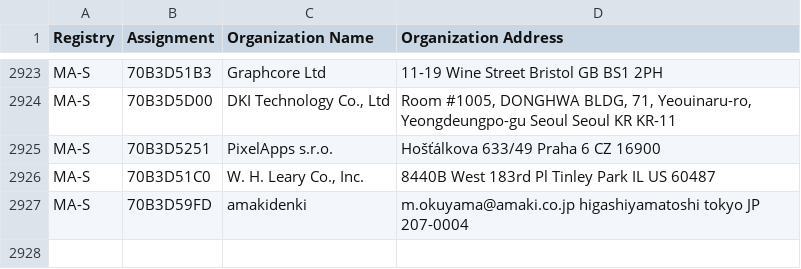
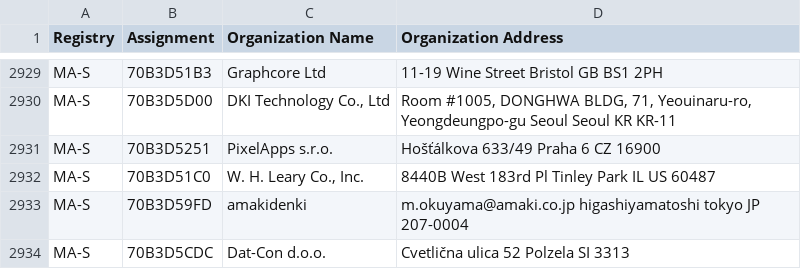
Before and after one commit to hdm/mac-tracker, a CSV file: data/ieee/oui36.csv, drawn as a sheet; only a part is shown, gaps mark what is left out; the diff covers the shown part only; the diff names each change by its address in the sheet, - before the commit and + after, or states it on an @@ line.

```diff
--- a/data/ieee/oui36.csv
+++ b/data/ieee/oui36.csv
+row 2934: MA-S | 70B3D5CDC | Dat-Con d.o.o. | Cvetlična ulica 52 Polzela SI 3313
```
Also changed, not shown: 7 added rows and 1 removed row elsewhere in this file, data/ieee/mam.csv, 37 other files.
